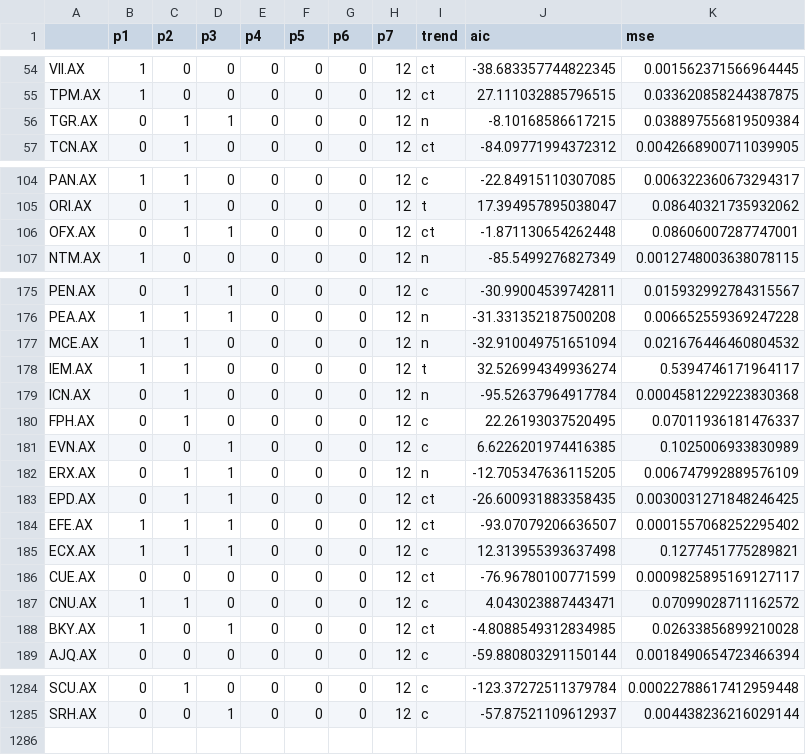
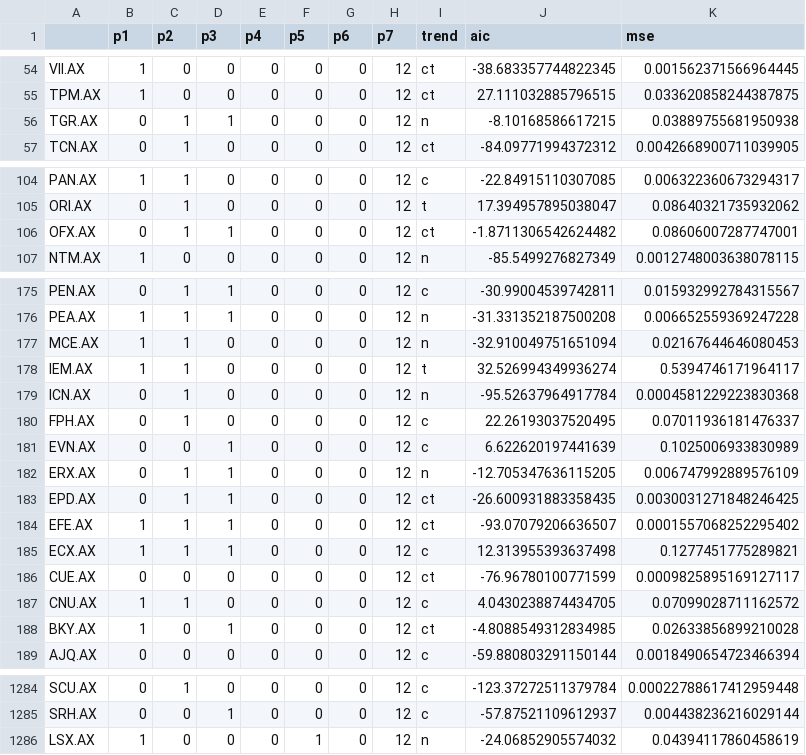
Before and after one commit to pengdannywang/JanePython, a CSV file: parameters.csv, drawn as a sheet; only a part is shown, gaps mark what is left out; the diff covers the shown part only.

```diff
--- a/parameters.csv
+++ b/parameters.csv
@@ -55,3 +55,3 @@ VII.AX,1,0,0,0,0,0,12,ct,-38.683357744822345,0.001562371566964445
 TPM.AX,1,0,0,0,0,0,12,ct,27.111032885796515,0.033620858244387875
-TGR.AX,0,1,1,0,0,0,12,n,-8.10168586617215,0.038897556819509384
+TGR.AX,0,1,1,0,0,0,12,n,-8.10168586617215,0.03889755681950938
 TCN.AX,0,1,0,0,0,0,12,ct,-84.09771994372312,0.0042668900711039905
@@ -105,3 +105,3 @@ PAN.AX,1,1,0,0,0,0,12,c,-22.84915110307085,0.006322360673294317
 ORI.AX,0,1,0,0,0,0,12,t,17.394957895038047,0.08640321735932062
-OFX.AX,0,1,1,0,0,0,12,ct,-1.871130654262448,0.08606007287747001
+OFX.AX,0,1,1,0,0,0,12,ct,-1.8711306542624482,0.08606007287747001
 NTM.AX,1,0,0,0,0,0,12,n,-85.5499276827349,0.0012748003638078115
@@ -176,3 +176,3 @@ PEN.AX,0,1,1,0,0,0,12,c,-30.99004539742811,0.015932992784315567
 PEA.AX,1,1,1,0,0,0,12,n,-31.331352187500208,0.006652559369247228
-MCE.AX,1,1,0,0,0,0,12,n,-32.910049751651094,0.021676446460804532
+MCE.AX,1,1,0,0,0,0,12,n,-32.910049751651094,0.02167644646080453
 IEM.AX,1,1,0,0,0,0,12,t,32.526994349936274,0.5394746171964117
@@ -180,3 +180,3 @@ ICN.AX,0,1,0,0,0,0,12,n,-95.52637964917784,0.0004581229223830368
 FPH.AX,0,1,0,0,0,0,12,c,22.26193037520495,0.07011936181476337
-EVN.AX,0,0,1,0,0,0,12,c,6.6226201974416385,0.1025006933830989
+EVN.AX,0,0,1,0,0,0,12,c,6.622620197441639,0.1025006933830989
 ERX.AX,0,1,1,0,0,0,12,n,-12.705347636115205,0.006747992889576109
@@ -186,3 +186,3 @@ ECX.AX,1,1,1,0,0,0,12,c,12.313955393637498,0.1277451775289821
 CUE.AX,0,0,0,0,0,0,12,ct,-76.96780100771599,0.0009825895169127117
-CNU.AX,1,1,0,0,0,0,12,c,4.043023887443471,0.07099028711162572
+CNU.AX,1,1,0,0,0,0,12,c,4.0430238874434705,0.07099028711162572
 BKY.AX,1,0,1,0,0,0,12,ct,-4.8088549312834985,0.02633856899210028
@@ -1285 +1285,2 @@ SCU.AX,0,1,0,0,0,0,12,c,-123.37272511379784,0.00022788617412959448
 SRH.AX,0,0,1,0,0,0,12,c,-57.87521109612937,0.004438236216029144
+LSX.AX,1,0,0,0,1,0,12,n,-24.06852905574032,0.04394117860458619
```
Also changed, not shown: 20 edited cells elsewhere in this file, errors.csv, 12 other files.
